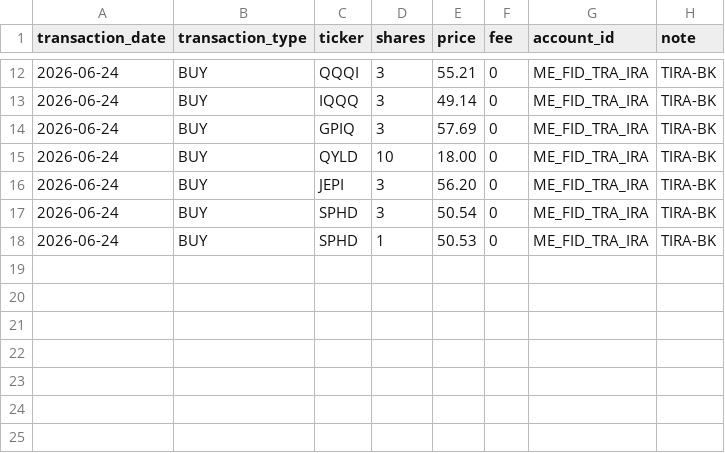
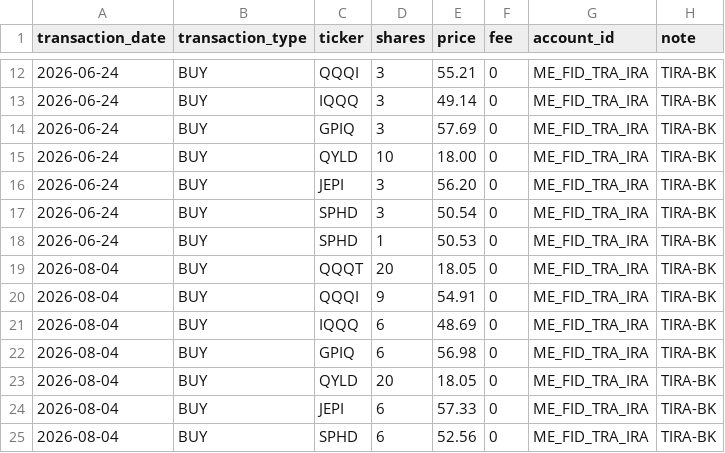
Before and after one commit to Eucalyptuss/Household-Wealth-Tracker, a CSV file: portfolio.csv, drawn as a sheet; only a part is shown, gaps mark what is left out.

```diff
--- a/portfolio.csv
+++ b/portfolio.csv
@@ -18 +18,8 @@ transaction_date,transaction_type,ticker,shares,price,fee,account_id,note
 2026-06-24,BUY,SPHD,1,50.53,0,ME_FID_TRA_IRA,TIRA-BK
+2026-08-04,BUY,QQQT,20,18.05,0,ME_FID_TRA_IRA,TIRA-BK
+2026-08-04,BUY,QQQI,9,54.91,0,ME_FID_TRA_IRA,TIRA-BK
+2026-08-04,BUY,IQQQ,6,48.69,0,ME_FID_TRA_IRA,TIRA-BK
+2026-08-04,BUY,GPIQ,6,56.98,0,ME_FID_TRA_IRA,TIRA-BK
+2026-08-04,BUY,QYLD,20,18.05,0,ME_FID_TRA_IRA,TIRA-BK
+2026-08-04,BUY,JEPI,6,57.33,0,ME_FID_TRA_IRA,TIRA-BK
+2026-08-04,BUY,SPHD,6,52.56,0,ME_FID_TRA_IRA,TIRA-BK
```
Also changed, not shown: dividends.csv.
